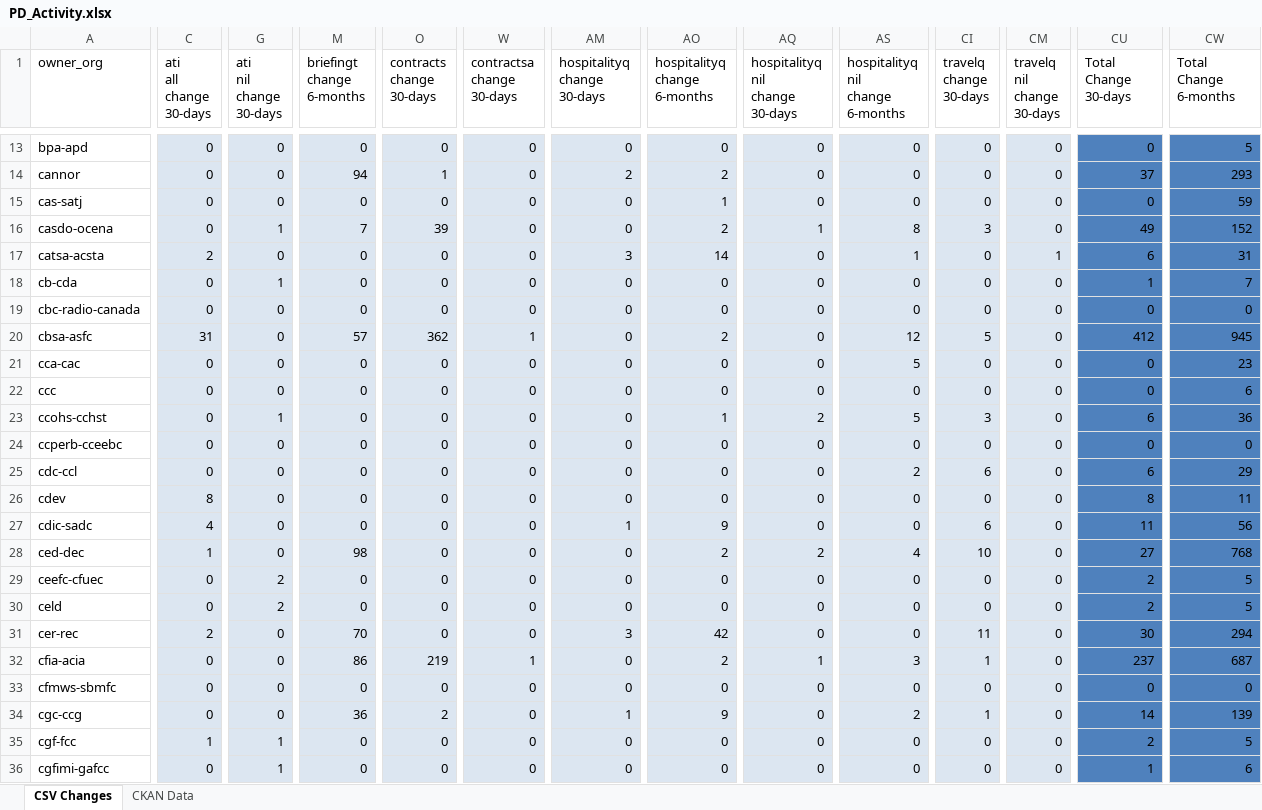
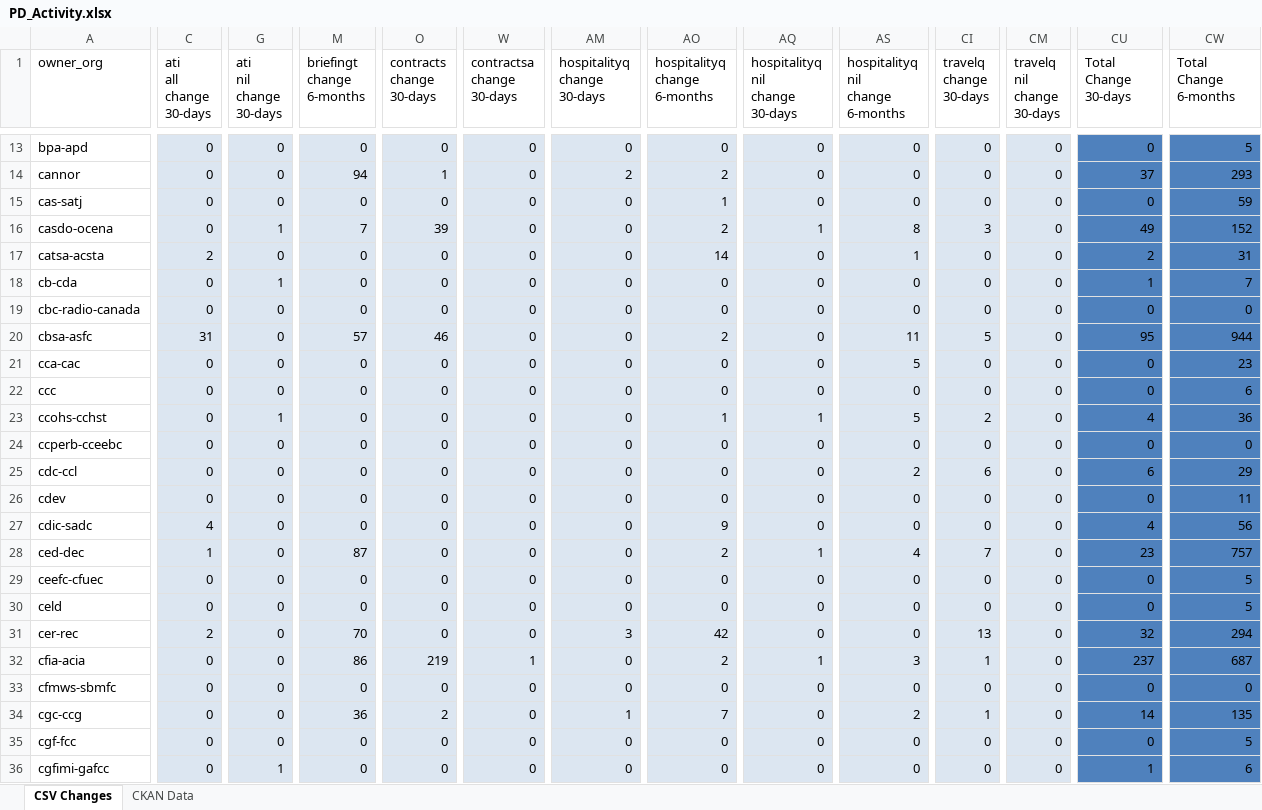
Before and after one commit to open-data/analytics-corporate-reporting, an Excel workbook: PD_CHANGES_RPT/PD_Activity.xlsx, sheet CSV Changes, drawn as a sheet; only a part is shown, gaps mark what is left out; values as stored, in another font and other column widths than the file's, no borders; the diff covers the shown part only; the diff names each change by its address in the sheet, - before the commit and + after, or states it on an @@ line.

```diff
--- a/PD_CHANGES_RPT/PD_Activity.xlsx (sheet CSV Changes)
+++ b/PD_CHANGES_RPT/PD_Activity.xlsx (sheet CSV Changes)
-AM17 (hospitalityq change 30-days): 3
+AM17 (hospitalityq change 30-days): 0
-CM17 (travelq nil change 30-days): 1
+CM17 (travelq nil change 30-days): 0
-CU17 (Total Change 30-days): 6
+CU17 (Total Change 30-days): 2
-O20 (contracts change 30-days): 362
+O20 (contracts change 30-days): 46
-W20 (contractsa change 30-days): 1
+W20 (contractsa change 30-days): 0
-AS20 (hospitalityq nil change 6-months): 12
+AS20 (hospitalityq nil change 6-months): 11
-CU20 (Total Change 30-days): 412
+CU20 (Total Change 30-days): 95
-CW20 (Total Change 6-months): 945
+CW20 (Total Change 6-months): 944
-AQ23 (hospitalityq nil change 30-days): 2
+AQ23 (hospitalityq nil change 30-days): 1
-CI23 (travelq change 30-days): 3
+CI23 (travelq change 30-days): 2
-CU23 (Total Change 30-days): 6
+CU23 (Total Change 30-days): 4
-C26 (ati all change 30-days): 8
+C26 (ati all change 30-days): 0
-CU26 (Total Change 30-days): 8
+CU26 (Total Change 30-days): 0
-AM27 (hospitalityq change 30-days): 1
+AM27 (hospitalityq change 30-days): 0
-CI27 (travelq change 30-days): 6
+CI27 (travelq change 30-days): 0
-CU27 (Total Change 30-days): 11
+CU27 (Total Change 30-days): 4
-M28 (briefingt change 6-months): 98
+M28 (briefingt change 6-months): 87
-AQ28 (hospitalityq nil change 30-days): 2
+AQ28 (hospitalityq nil change 30-days): 1
-CI28 (travelq change 30-days): 10
+CI28 (travelq change 30-days): 7
-CU28 (Total Change 30-days): 27
+CU28 (Total Change 30-days): 23
-CW28 (Total Change 6-months): 768
+CW28 (Total Change 6-months): 757
-G29:G30 (ati nil change 30-days): 2
+G29:G30 (ati nil change 30-days): 0
-CU29:CU30 (Total Change 30-days): 2
+CU29:CU30 (Total Change 30-days): 0
-CI31 (travelq change 30-days): 11
+CI31 (travelq change 30-days): 13
-CU31 (Total Change 30-days): 30
+CU31 (Total Change 30-days): 32
-AO34 (hospitalityq change 6-months): 9
+AO34 (hospitalityq change 6-months): 7
-CW34 (Total Change 6-months): 139
+CW34 (Total Change 6-months): 135
-C35 (ati all change 30-days): 1
+C35 (ati all change 30-days): 0
-G35 (ati nil change 30-days): 1
+G35 (ati nil change 30-days): 0
-CU35 (Total Change 30-days): 2
+CU35 (Total Change 30-days): 0
```
Also changed, not shown: 175 edited cells elsewhere in this sheet, 1 other file.
